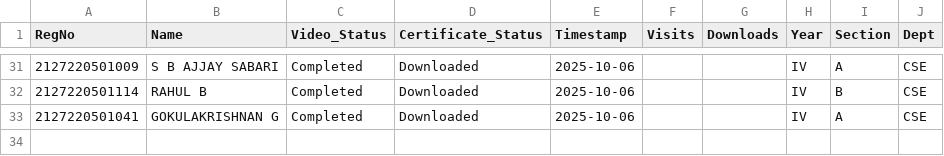
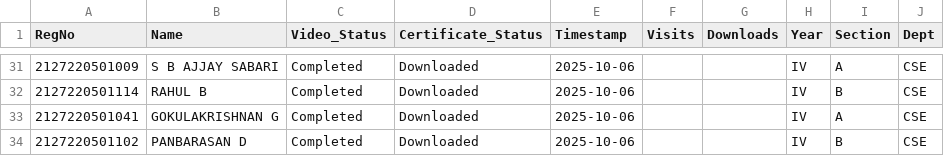
Before and after one commit to eraghu21/MicroLearning_LMS, a CSV file: progress.csv, drawn as a sheet; only a part is shown, gaps mark what is left out.

Commit message:
Update progress - 2025-10-06T12:24:35.427706

```diff
--- a/progress.csv
+++ b/progress.csv
@@ -33 +33,2 @@ RegNo,Name,Video_Status,Certificate_Status,Timestamp,Visits,Downloads,Year,Secti
 2127220501041,GOKULAKRISHNAN G,Completed,Downloaded,2025-10-06,,,IV,A,CSE
+2127220501102,PANBARASAN D,Completed,Downloaded,2025-10-06,,,IV,B,CSE
```
